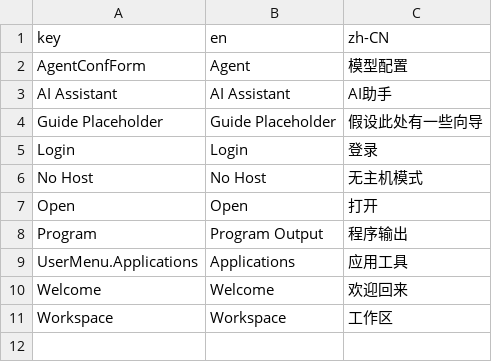
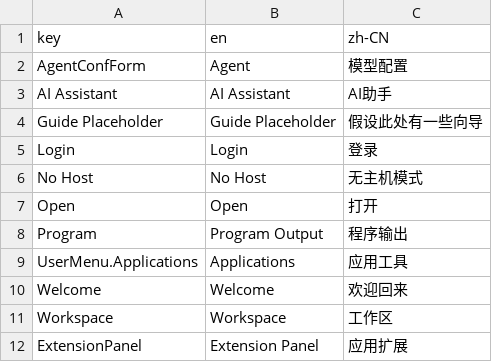
Before and after one commit to No-Trade-No-Life/Yuan, a CSV file: ui/web/src/modules/Locale/translations.csv, drawn as a sheet.

Commit message:
feat(web): a simple ExtensionPanel

```diff
--- a/ui/web/src/modules/Locale/translations.csv
+++ b/ui/web/src/modules/Locale/translations.csv
@@ -11 +11,2 @@ Welcome,Welcome,欢迎回来
 Workspace,Workspace,工作区
+ExtensionPanel,Extension Panel,应用扩展
```
Also changed, not shown: 4 other files.
